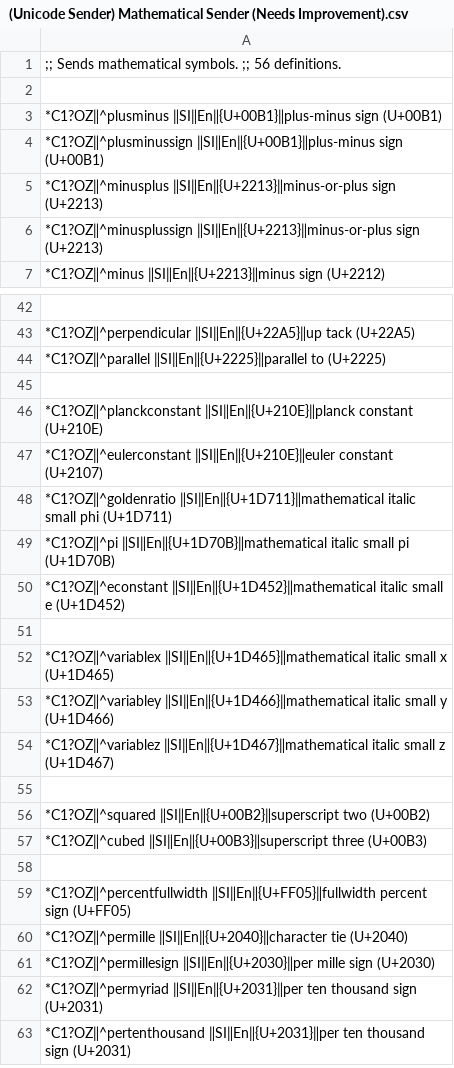
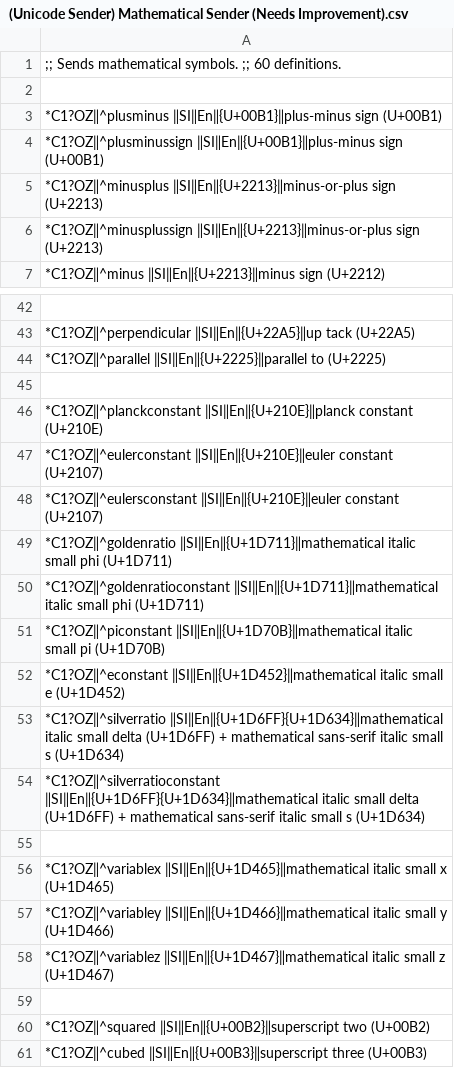
Before and after one commit to mslonik/Hotstrings-Libraries, a CSV file: (Unicode Sender) Mathematical Sender (Needs Improvement).csv, drawn as a sheet; only a part is shown, gaps mark what is left out; the shorter side is filled out with more unchanged rows.

Commit message:
Update (Unicode Sender) Mathematical Sender (Needs Improvement).csv

```diff
--- a/(Unicode Sender) Mathematical Sender (Needs Improvement).csv
+++ b/(Unicode Sender) Mathematical Sender (Needs Improvement).csv
@@ -1,2 +1,2 @@
-;; Sends mathematical symbols. ;; 56 definitions.
+;; Sends mathematical symbols. ;; 60 definitions.
 
@@ -47,5 +47,9 @@
 *C1?OZ‖^eulerconstant ‖SI‖En‖{U+210E}‖euler constant (U+2107)
+*C1?OZ‖^eulersconstant ‖SI‖En‖{U+210E}‖euler constant (U+2107)
 *C1?OZ‖^goldenratio ‖SI‖En‖{U+1D711}‖mathematical italic small phi (U+1D711)
-*C1?OZ‖^pi ‖SI‖En‖{U+1D70B}‖mathematical italic small pi (U+1D70B)
+*C1?OZ‖^goldenratioconstant ‖SI‖En‖{U+1D711}‖mathematical italic small phi (U+1D711)
+*C1?OZ‖^piconstant ‖SI‖En‖{U+1D70B}‖mathematical italic small pi (U+1D70B)
 *C1?OZ‖^econstant ‖SI‖En‖{U+1D452}‖mathematical italic small e (U+1D452)
+*C1?OZ‖^silverratio ‖SI‖En‖{U+1D6FF}{U+1D634}‖mathematical italic small delta (U+1D6FF) + mathematical sans-serif italic small s (U+1D634)
+*C1?OZ‖^silverratioconstant ‖SI‖En‖{U+1D6FF}{U+1D634}‖mathematical italic small delta (U+1D6FF) + mathematical sans-serif italic small s (U+1D634)
 
```
